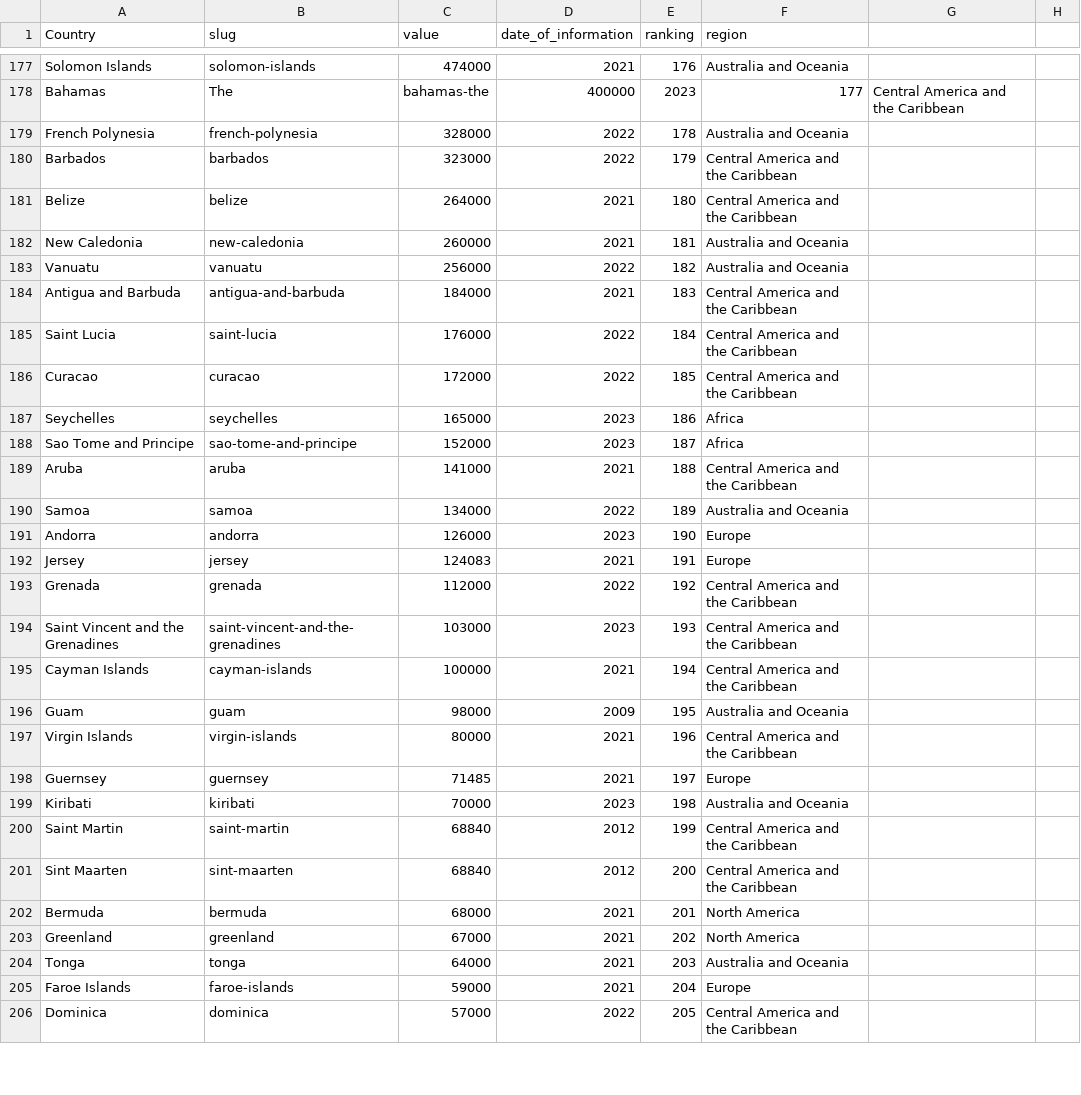
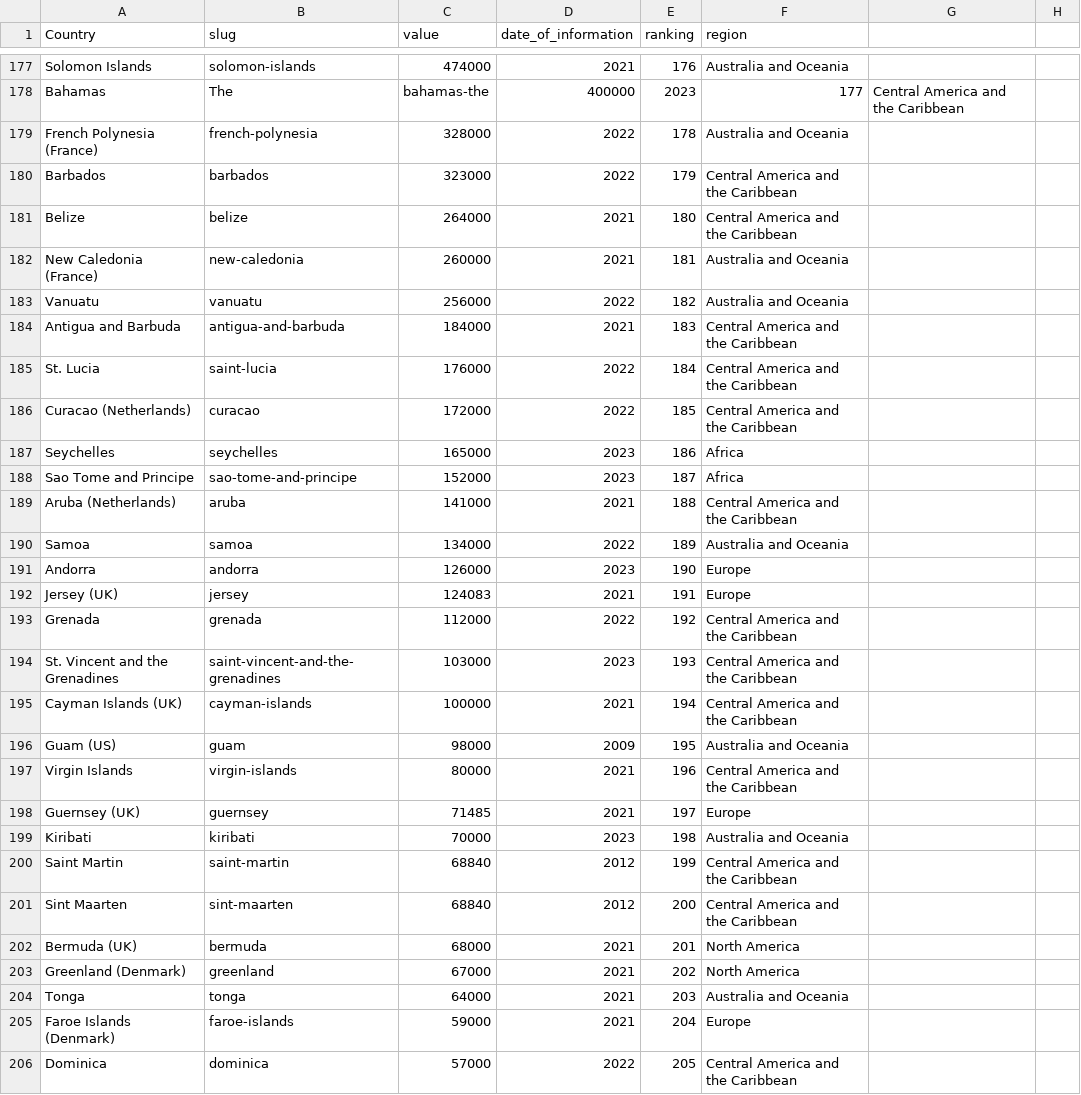
Before and after one commit to DataFab18/ExamenTest, a CSV file: TelefonesCelular1.csv, drawn as a sheet; only a part is shown, gaps mark what is left out; the diff covers the shown part only.

Commit message:
Sube

```diff
--- a/TelefonesCelular1.csv
+++ b/TelefonesCelular1.csv
@@ -178,22 +178,22 @@ Solomon Islands,solomon-islands,474000,2021,176,Australia and Oceania
 Bahamas, The,bahamas-the,400000,2023,177,Central America and the Caribbean
-French Polynesia,french-polynesia,328000,2022,178,Australia and Oceania
+French Polynesia (France),french-polynesia,328000,2022,178,Australia and Oceania
 Barbados,barbados,323000,2022,179,Central America and the Caribbean
 Belize,belize,264000,2021,180,Central America and the Caribbean
-New Caledonia,new-caledonia,260000,2021,181,Australia and Oceania
+New Caledonia (France),new-caledonia,260000,2021,181,Australia and Oceania
 Vanuatu,vanuatu,256000,2022,182,Australia and Oceania
 Antigua and Barbuda,antigua-and-barbuda,184000,2021,183,Central America and the Caribbean
-Saint Lucia,saint-lucia,176000,2022,184,Central America and the Caribbean
-Curacao,curacao,172000,2022,185,Central America and the Caribbean
+St. Lucia,saint-lucia,176000,2022,184,Central America and the Caribbean
+Curacao (Netherlands),curacao,172000,2022,185,Central America and the Caribbean
 Seychelles,seychelles,165000,2023,186,Africa
 Sao Tome and Principe,sao-tome-and-principe,152000,2023,187,Africa
-Aruba,aruba,141000,2021,188,Central America and the Caribbean
+Aruba (Netherlands),aruba,141000,2021,188,Central America and the Caribbean
 Samoa,samoa,134000,2022,189,Australia and Oceania
 Andorra,andorra,126000,2023,190,Europe
-Jersey,jersey,124083,2021,191,Europe
+Jersey (UK),jersey,124083,2021,191,Europe
 Grenada,grenada,112000,2022,192,Central America and the Caribbean
-Saint Vincent and the Grenadines,saint-vincent-and-the-grenadines,103000,2023,193,Central America and the Caribbean
-Cayman Islands,cayman-islands,100000,2021,194,Central America and the Caribbean
-Guam,guam,98000,2009,195,Australia and Oceania
+St. Vincent and the Grenadines,saint-vincent-and-the-grenadines,103000,2023,193,Central America and the Caribbean
+Cayman Islands (UK),cayman-islands,100000,2021,194,Central America and the Caribbean
+Guam (US),guam,98000,2009,195,Australia and Oceania
 Virgin Islands,virgin-islands,80000,2021,196,Central America and the Caribbean
-Guernsey,guernsey,71485,2021,197,Europe
+Guernsey (UK),guernsey,71485,2021,197,Europe
 Kiribati,kiribati,70000,2023,198,Australia and Oceania
@@ -201,6 +201,6 @@ Saint Martin,saint-martin,68840,2012,199,Central America and the Caribbean
 Sint Maarten,sint-maarten,68840,2012,200,Central America and the Caribbean
-Bermuda,bermuda,68000,2021,201,North America
-Greenland,greenland,67000,2021,202,North America
+Bermuda (UK),bermuda,68000,2021,201,North America
+Greenland (Denmark),greenland,67000,2021,202,North America
 Tonga,tonga,64000,2021,203,Australia and Oceania
-Faroe Islands,faroe-islands,59000,2021,204,Europe
+Faroe Islands (Denmark),faroe-islands,59000,2021,204,Europe
 Dominica,dominica,57000,2022,205,Central America and the Caribbean
```
Also changed, not shown: 24 edited cells elsewhere in this file.
